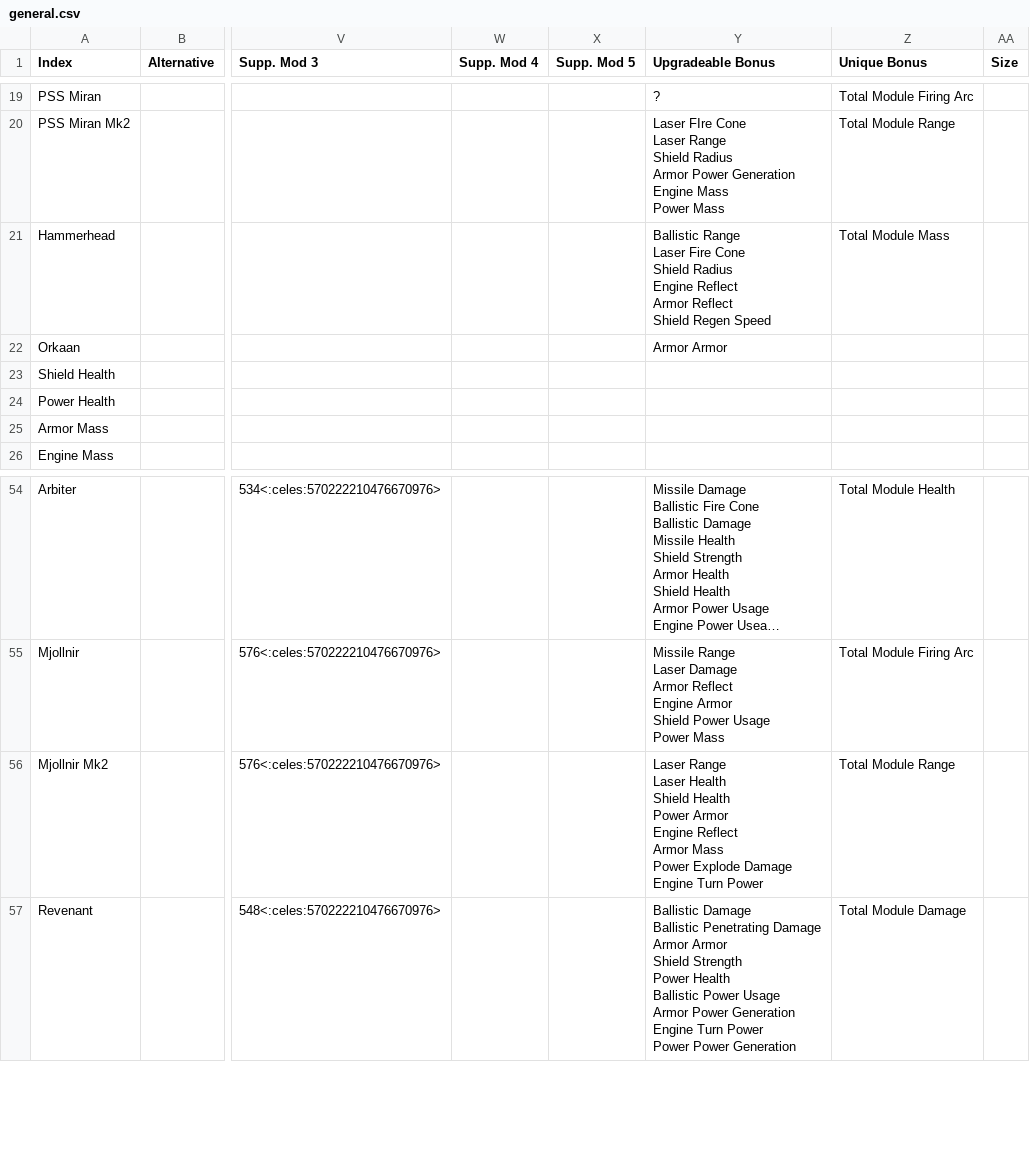
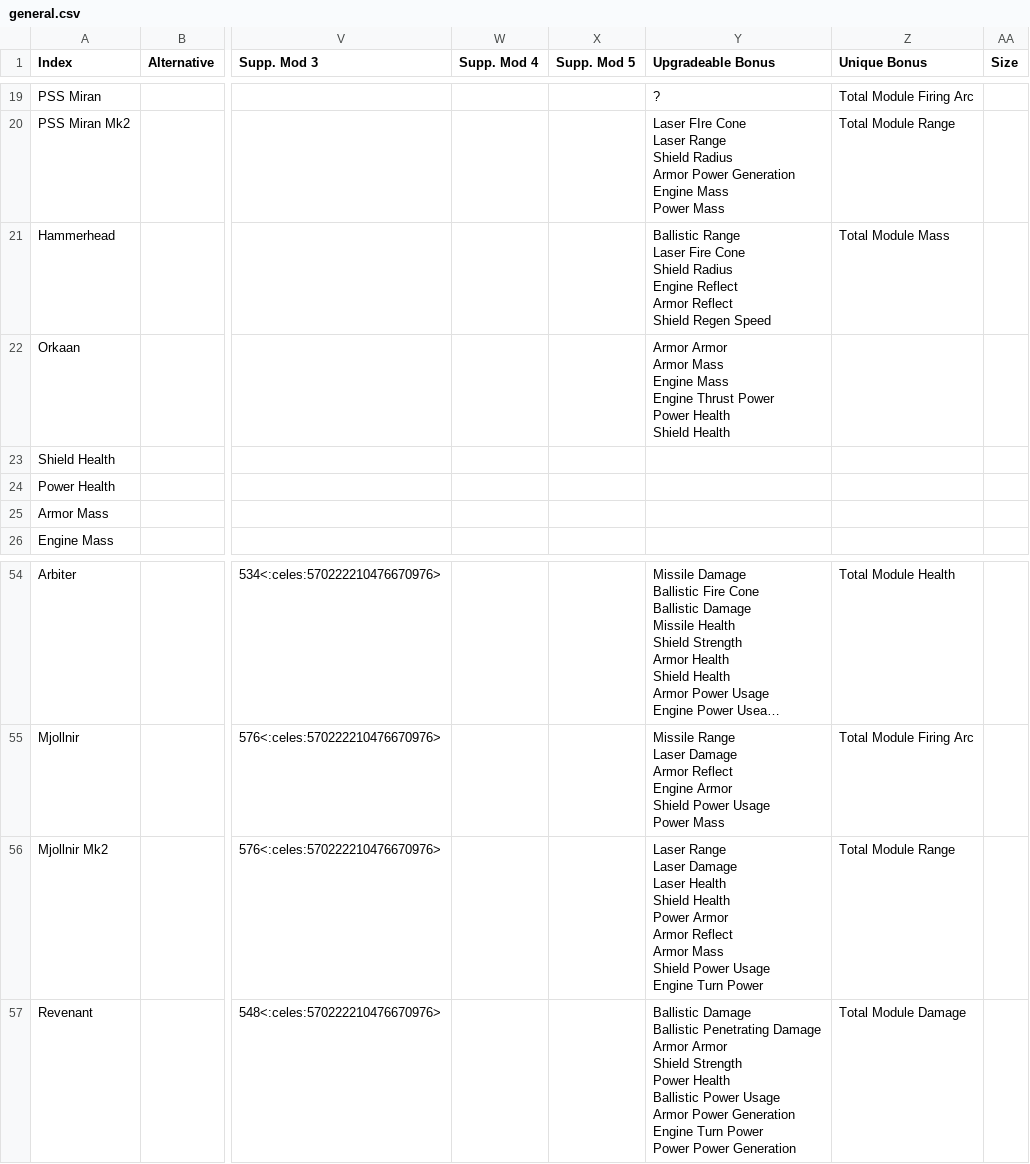
Before and after one commit to ZacharyLaw/Zak, a CSV file: general.csv, drawn as a sheet; only a part is shown, gaps mark what is left out; long unchanged cells end in …; ↵ is a line break in a cell; the diff names each change by its address in the sheet, - before the commit and + after, or states it on an @@ line.

```diff
--- a/general.csv
+++ b/general.csv
-Y22 (Upgradeable Bonus): Armor Armor
+Y22 (Upgradeable Bonus): Armor Armor ↵ Armor Mass ↵ Engine Mass ↵ Engine Thrust Power ↵ Power Health ↵ Shield Health
-Y56 (Upgradeable Bonus): …Range ↵ Laser Health ↵ Shield Health ↵ Power Armor ↵ Engine Reflect ↵ Armor Mass ↵ Power Explode Damage ↵ Engine Turn…
+Y56 (Upgradeable Bonus): …Range ↵ Laser Damage ↵ Laser Health ↵ Shield Health ↵ Power Armor ↵ Armor Reflect ↵ Armor Mass ↵ Shield Power Usage ↵ Engine Turn…
```
Also changed, not shown: build.csv, 3 other files.
